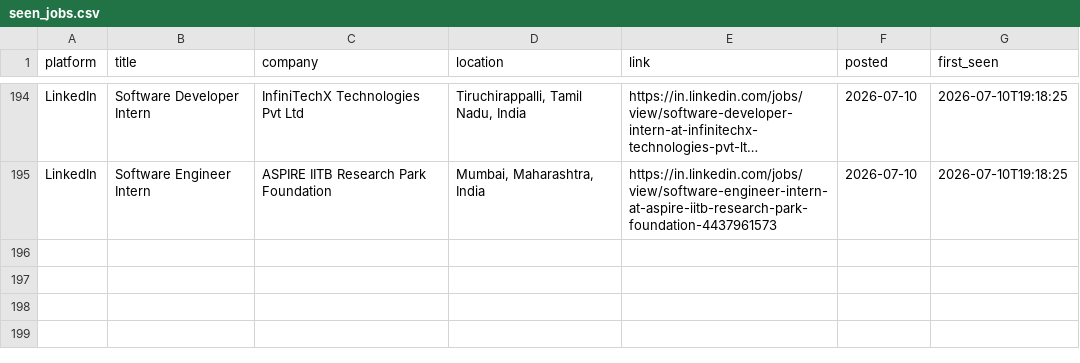
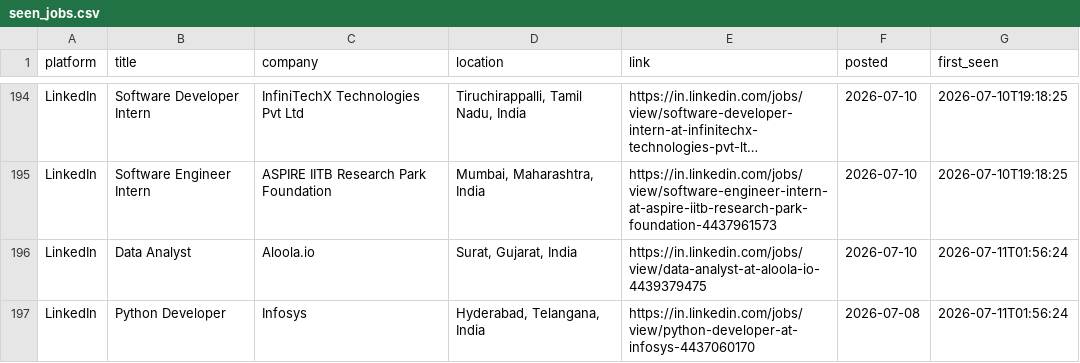
Before and after one commit to Kapilprajapat234/job-alert-bot, a CSV file: data/seen_jobs.csv, drawn as a sheet; only a part is shown, gaps mark what is left out; long unchanged cells end in …; the diff names each change by its address in the sheet, - before the commit and + after, or states it on an @@ line.

```diff
--- a/data/seen_jobs.csv
+++ b/data/seen_jobs.csv
+row 196: LinkedIn | Data Analyst | Aloola.io | Surat, Gujarat, India | https://in.linkedin.com/jobs/view/data-analyst-at-aloola-io-4439379475 | 2026-07-10 | 2026-07-11T01:56:24
+row 197: LinkedIn | Python Developer | Infosys | Hyderabad, Telangana, India | https://in.linkedin.com/jobs/view/python-developer-at-infosys-4437060170 | 2026-07-08 | 2026-07-11T01:56:24
```
Also changed, not shown: data/new_jobs_latest_run.csv, 1 other file.
